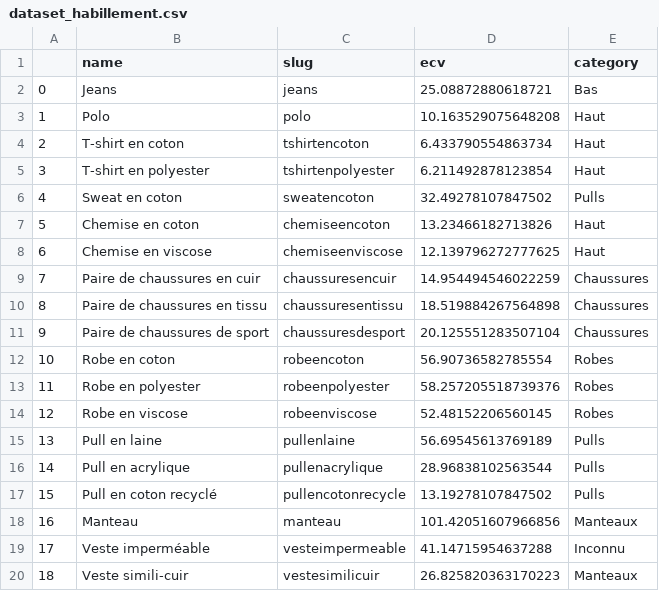
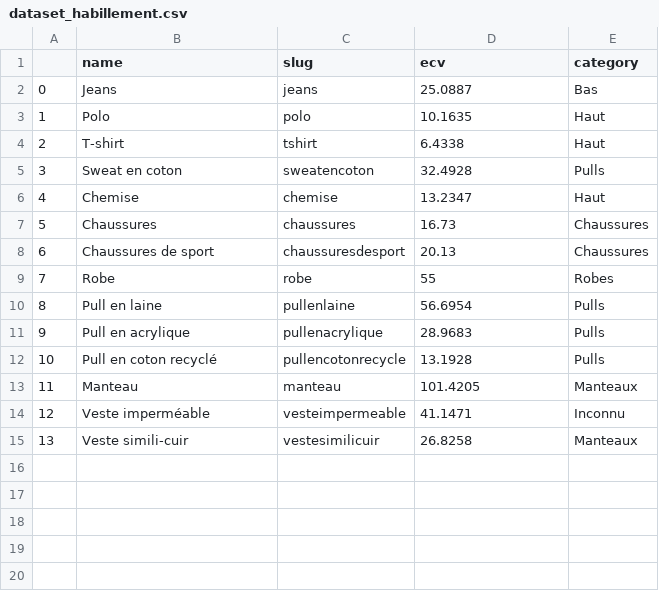
Before and after one commit to PikaChou82/LeafLab, a CSV file: Datasets_from_ETL/dataset_habillement.csv, drawn as a sheet; removed rows and columns are numbered as before the commit, all else as after; the diff names each change by its address in the sheet, - before the commit and + after, or states it on an @@ line.

Commit message:
Update dataset_habillement.csv

```diff
--- a/Datasets_from_ETL/dataset_habillement.csv
+++ b/Datasets_from_ETL/dataset_habillement.csv
-D2 (ecv): 25.08872880618721
+D2 (ecv): 25.0887
-D3 (ecv): 10.163529075648208
+D3 (ecv): 10.1635
-row 4: 2 | T-shirt en coton | tshirtencoton | 6.433790554863734 | Haut
-row 5: 3 | T-shirt en polyester | tshirtenpolyester | 6.211492878123854 | Haut
+row 4: 2 | T-shirt | tshirt | 6.4338 | Haut
@@ column A renumbered from row 5 down @@
-D5 (ecv): 32.49278107847502
+D5 (ecv): 32.4928
-row 7: 5 | Chemise en coton | chemiseencoton | 13.23466182713826 | Haut
-row 8: 6 | Chemise en viscose | chemiseenviscose | 12.139796272777625 | Haut
-row 9: 7 | Paire de chaussures en cuir | chaussuresencuir | 14.954494546022259 | Chaussures
-row 10: 8 | Paire de chaussures en tissu | chaussuresentissu | 18.519884267564898 | Chaussures
+row 6: 4 | Chemise | chemise | 13.2347 | Haut
+row 7: 5 | Chaussures | chaussures | 16.73 | Chaussures
-B8 (name): Paire de chaussures de sport
+B8 (name): Chaussures de sport
-D8 (ecv): 20.125551283507104
+D8 (ecv): 20.13
-row 12: 10 | Robe en coton | robeencoton | 56.90736582785554 | Robes
-row 13: 11 | Robe en polyester | robeenpolyester | 58.257205518739376 | Robes
-row 14: 12 | Robe en viscose | robeenviscose | 52.48152206560145 | Robes
+row 9: 7 | Robe | robe | 55 | Robes
-D10 (ecv): 56.69545613769189
+D10 (ecv): 56.6954
-D11 (ecv): 28.96838102563544
+D11 (ecv): 28.9683
-D12 (ecv): 13.19278107847502
+D12 (ecv): 13.1928
-D13 (ecv): 101.42051607966856
+D13 (ecv): 101.4205
-D14 (ecv): 41.14715954637288
+D14 (ecv): 41.1471
-D15 (ecv): 26.825820363170223
+D15 (ecv): 26.8258
```
